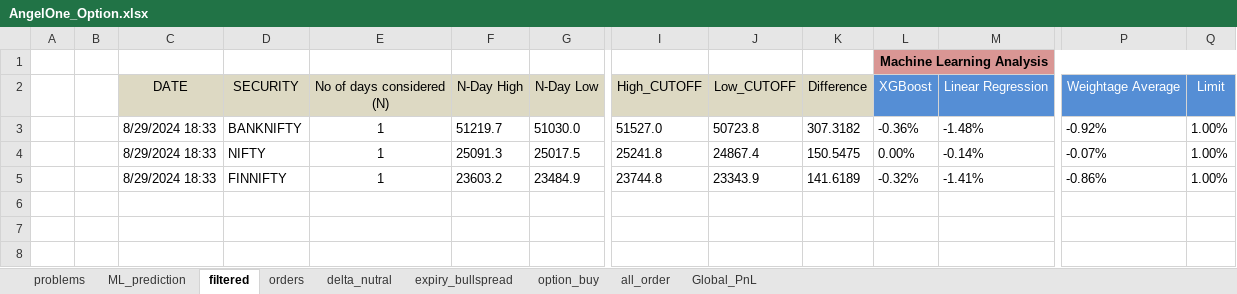
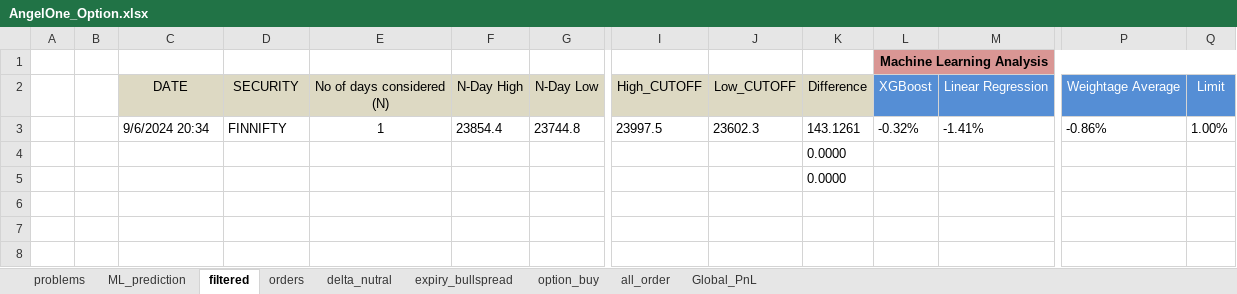
Before and after one commit to charanbirdi/option_buy_ML, an Excel workbook: AngelOne_Option.xlsx, sheet filtered, drawn as a sheet; only a part is shown, gaps mark what is left out; values as stored, in another font and other column widths than the file's, no borders; charts and pictures and conditional formats not drawn; removed rows and columns are numbered as before the commit, all else as after; rows hold the shown columns only; the diff names each change by its address in the sheet, - before the commit and + after, or states it on an @@ line.

```diff
--- a/AngelOne_Option.xlsx (sheet filtered)
+++ b/AngelOne_Option.xlsx (sheet filtered)
-row 3:  |  | 8/29/2024 18:33 | BANKNIFTY | 1 | 51219.7 | 51030.0 | 51527.0 | 50723.8 | 307.3182 | -0.36% | -1.48% | -0.92% | 1.00%
-row 4:  |  | 8/29/2024 18:33 | NIFTY | 1 | 25091.3 | 25017.5 | 25241.8 | 24867.4 | 150.5475 | 0.00% | -0.14% | -0.07% | 1.00%
-C3: 8/29/2024 18:33
+C3: 9/6/2024 20:34
-F3: 23603.2
+F3: 23854.4
-G3: 23484.9
+G3: 23744.8
-I3: 23744.8
+I3: 23997.5
-J3: 23343.9
+J3: 23602.3
-K3: 141.6189
+K3: 143.1261
+row 4:  |  |  |  |  |  |  |  |  | 0.0000
+row 5:  |  |  |  |  |  |  |  |  | 0.0000
```
Also changed, not shown: sheet expiry_bullspread, sheet orders, sheet option_buy, sheet delta_nutral, sheet Global_PnL, sheet problems, formulas that keep their value, charts or pictures, 14 other files.
